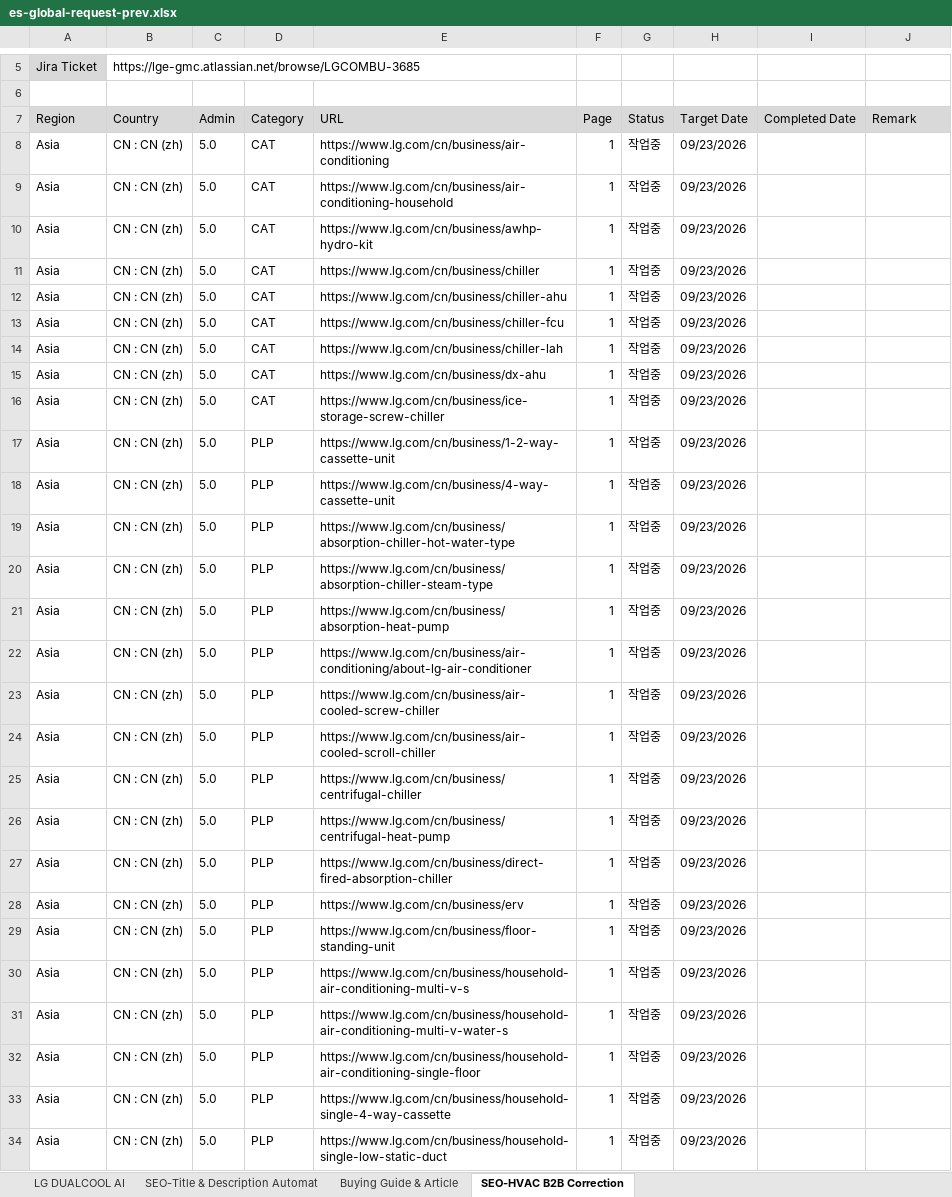
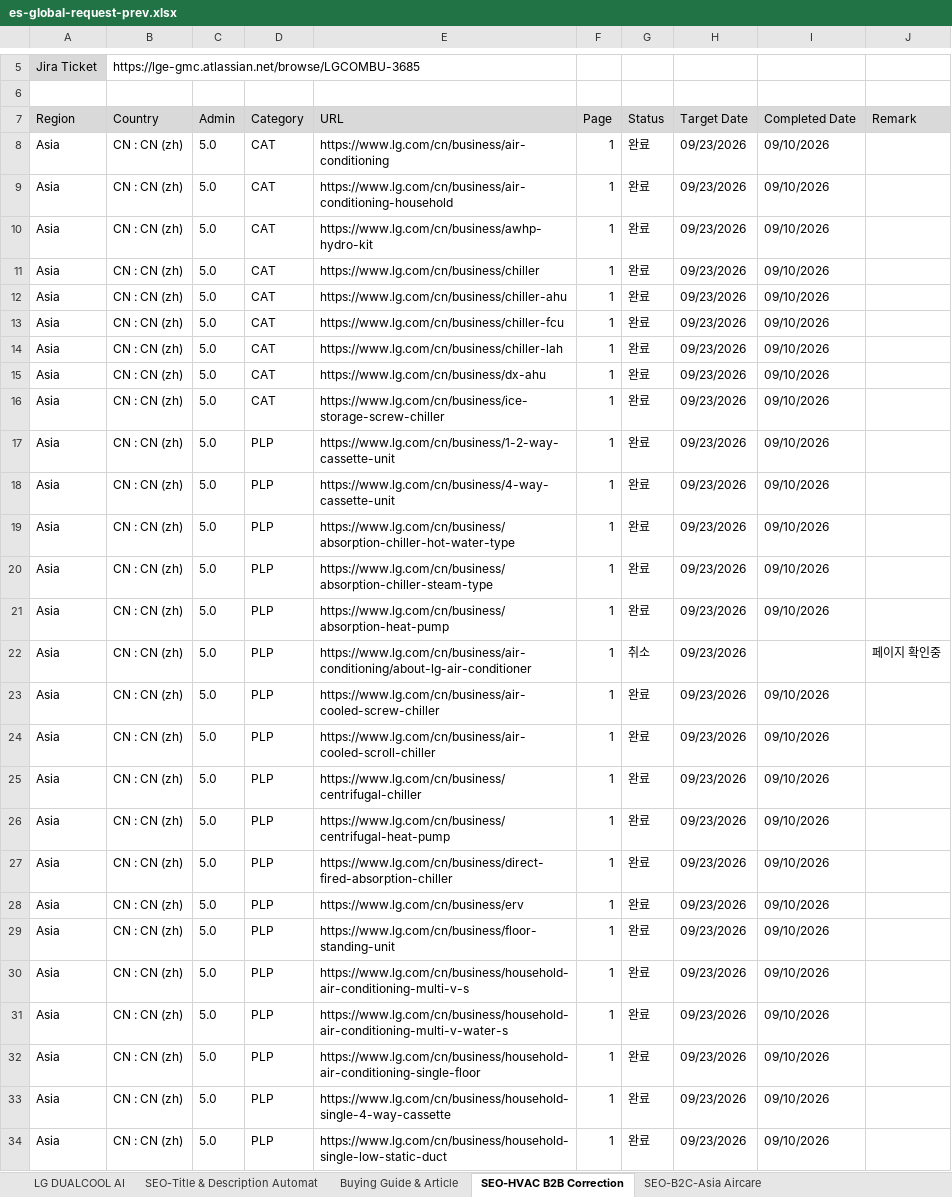
Before and after one commit to towdew/hs-dashboard, an Excel workbook: es/es-global-request-prev.xlsx, sheet SEO-HVAC B2B Correction, drawn as a sheet; only a part is shown, gaps mark what is left out; values as stored, in another font and other column widths than the file's, no borders; the diff covers the shown part only; the diff names each change by its address in the sheet, - before the commit and + after, or states it on an @@ line.

```diff
--- a/es/es-global-request-prev.xlsx (sheet SEO-HVAC B2B Correction)
+++ b/es/es-global-request-prev.xlsx (sheet SEO-HVAC B2B Correction)
+sheet tab: SEO-B2C-Asia Aircare
-G8:G21 (Status): 작업중
+G8:G21 (Status): 완료
-I8:I21 (Completed Date): (empty)
+I8:I21 (Completed Date): 09/10/2026
-G22 (Status): 작업중
+G22 (Status): 취소
-J22 (Remark): (empty)
+J22 (Remark): 페이지 확인중
-G23:G34 (Status): 작업중
+G23:G34 (Status): 완료
-I23:I34 (Completed Date): (empty)
+I23:I34 (Completed Date): 09/10/2026
```
Also changed, not shown: 1039 edited cells elsewhere in this sheet, sheet Buying Guide & Article, es/es-global-request.xlsx.
